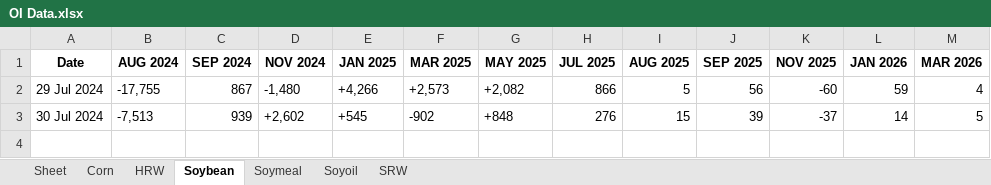
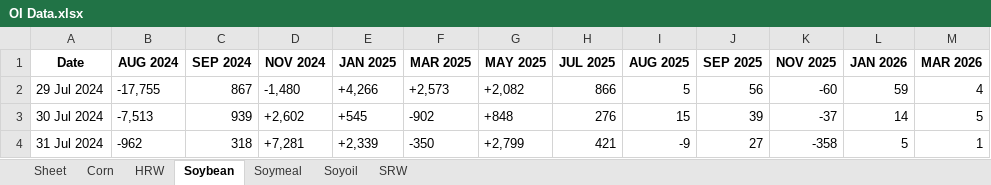
Before and after one commit to anmol201212/TacticalQuant, an Excel workbook: OI/OI Data.xlsx, sheet Soybean, drawn as a sheet; values as stored, in another font and other column widths than the file's, no borders; the diff names each change by its address in the sheet, - before the commit and + after, or states it on an @@ line.

```diff
--- a/OI/OI Data.xlsx (sheet Soybean)
+++ b/OI/OI Data.xlsx (sheet Soybean)
+row 4: 31 Jul 2024 | -962 | 318 | +7,281 | +2,339 | -350 | +2,799 | 421 | -9 | 27 | -358 | 5 | 1
```
Also changed, not shown: sheet Soymeal, sheet Corn, sheet Soyoil, sheet HRW, sheet SRW, OI/OI Data-3.xlsx, 13 other files.
